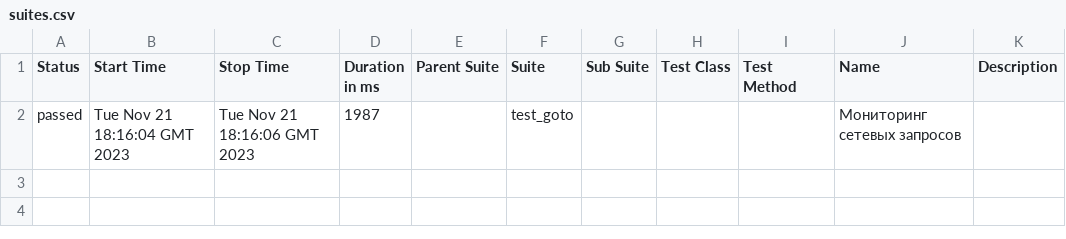
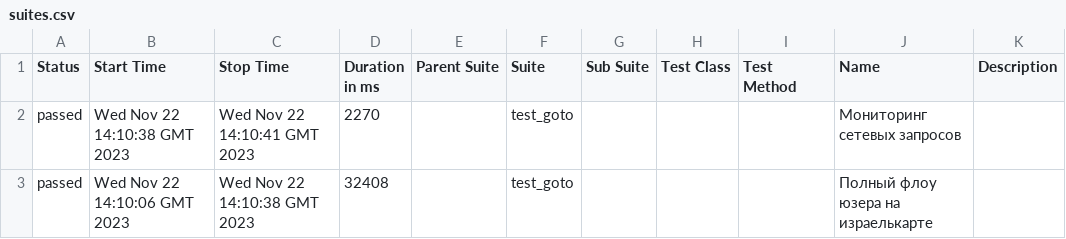
Before and after one commit to ploxxx/AQA-Playwright, a CSV file: data/suites.csv, drawn as a sheet.

```diff
--- a/data/suites.csv
+++ b/data/suites.csv
@@ -1,2 +1,3 @@
 "Status","Start Time","Stop Time","Duration in ms","Parent Suite","Suite","Sub Suite","Test Class","Test Method","Name","Description"
-"passed","Tue Nov 21 18:16:04 GMT 2023","Tue Nov 21 18:16:06 GMT 2023","1987","","test_goto","","","","Мониторинг сетевых запросов",""
+"passed","Wed Nov 22 14:10:38 GMT 2023","Wed Nov 22 14:10:41 GMT 2023","2270","","test_goto","","","","Мониторинг сетевых запросов",""
+"passed","Wed Nov 22 14:10:06 GMT 2023","Wed Nov 22 14:10:38 GMT 2023","32408","","test_goto","","","","Полный флоу юзера на израелькарте",""
```
Also changed, not shown: 29 other files.
